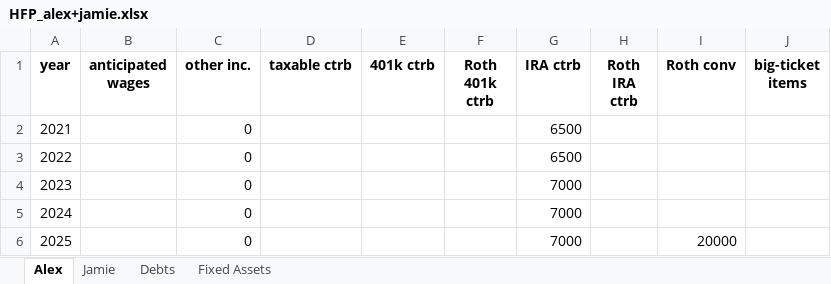
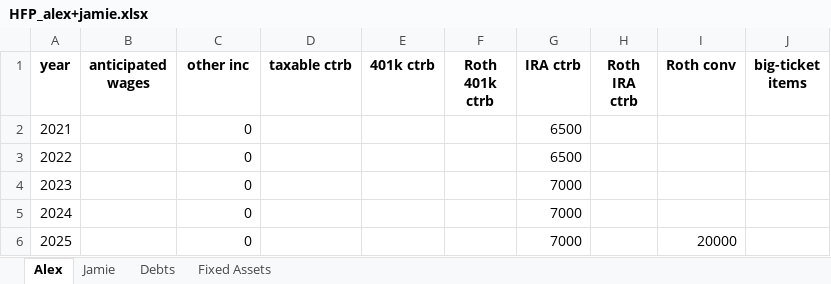
Before and after one commit to mdlacasse/Owl, an Excel workbook: examples/HFP_alex+jamie.xlsx, sheet Alex, drawn as a sheet; only a part is shown; values as stored, in another font and other column widths than the file's, no borders; the diff names each change by its address in the sheet, - before the commit and + after, or states it on an @@ line.

Commit message:
HFP reproducibility and consistency fixes
- Edited values fix: Only reset timeListsFileName from 'edited values' to
  HFP_{caseName}.xlsx when the user actually downloads the HFP workbook,
  not when merely viewing the Reports page. Add markHFPAsSaved() and call
  it on download button click; rerun page to show updated state.

- Rename 'other inc.' to 'other inc' for consistency with other column
  headers. Add backward compatibility: HFP files with 'other inc.' are
  normalized when read. Update add_other_inc_column script and migrate
  example HFP files.

```diff
--- a/examples/HFP_alex+jamie.xlsx (sheet Alex)
+++ b/examples/HFP_alex+jamie.xlsx (sheet Alex)
-C1: other inc.
+C1: other inc
```
Also changed, not shown: sheet Jamie, examples/HFP_jack+jill.xlsx, examples/HFP_john+sally.xlsx, 15 other files.
